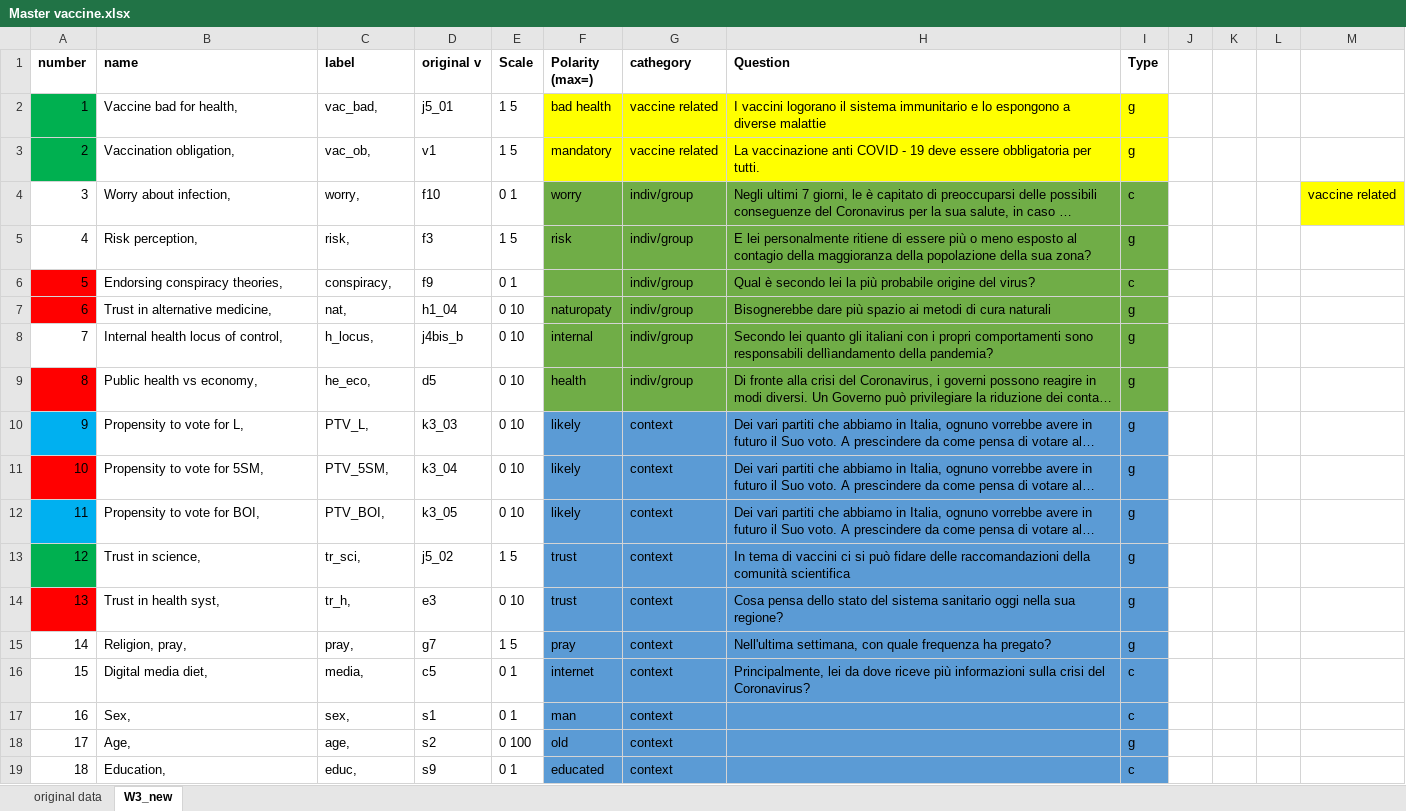
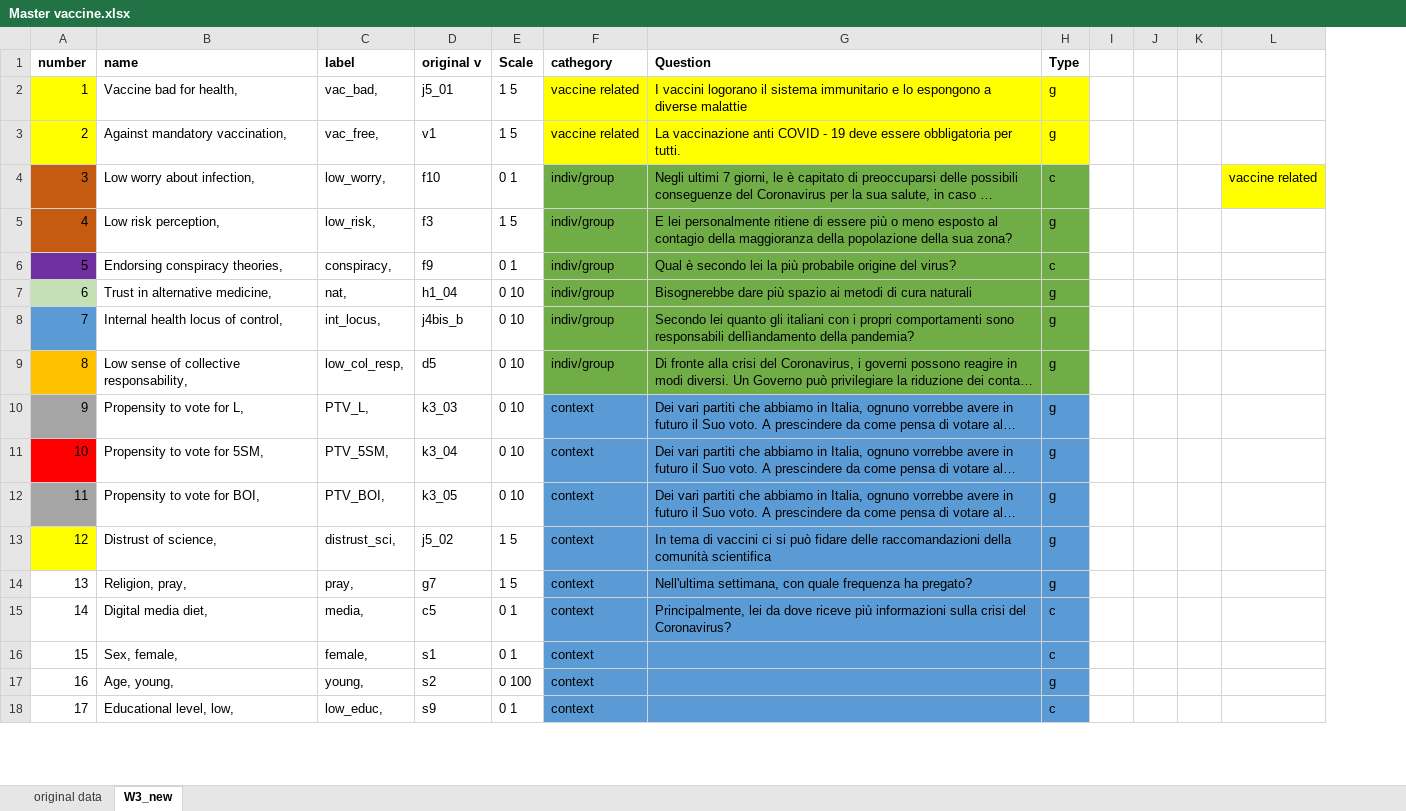
Before and after one commit to arturobertero/vaccine, an Excel workbook: Input/Master vaccine.xlsx, sheet W3_new, drawn as a sheet; only a part is shown; long unchanged cells end in …; values as stored, in another font and other column widths than the file's, no borders; removed rows and columns are numbered as before the commit, all else as after; rows hold the shown columns only; the diff covers the shown part only; the diff names each change by its address in the sheet, - before the commit and + after, or states it on an @@ line.

```diff
--- a/Input/Master vaccine.xlsx (sheet W3_new)
+++ b/Input/Master vaccine.xlsx (sheet W3_new)
-column F (Polarity (max=)), rows 2-13: bad health | mandatory | worry | risk |  | naturopaty | internal | health | likely | likely | likely | trust; rows 15-19: pray | internet | man | old | educated
+column I, empty
-column L, empty
-A2:A3 fill: #00B050
+A2:A3 fill: #FFFF00
-B3 (name): Vaccination obligation,
+B3 (name): Against mandatory vaccination,
-C3 (label): vac_ob,
+C3 (label): vac_free,
-A4:A5 fill: none
+A4:A5 fill: #C55A11
-B4 (name): Worry about infection,
+B4 (name): Low worry about infection,
-C4 (label): worry,
+C4 (label): low_worry,
-B5 (name): Risk perception,
+B5 (name): Low risk perception,
-C5 (label): risk,
+C5 (label): low_risk,
-A6 fill: #FF0000
+A6 fill: #7030A0
-A7 fill: #FF0000
+A7 fill: #C5E0B4
-A8 fill: none
+A8 fill: #5B9BD5
-C8 (label): h_locus,
+C8 (label): int_locus,
-A9 fill: #FF0000
+A9 fill: #FFC000
-B9 (name): Public health vs economy,
+B9 (name): Low sense of collective responsability,
-C9 (label): he_eco,
+C9 (label): low_col_resp,
-A10 fill: #00B0F0
+A10 fill: #A5A5A5
-A12 fill: #00B0F0
+A12 fill: #A5A5A5
-A13 fill: #00B050
+A13 fill: #FFFF00
-B13 (name): Trust in science,
+B13 (name): Distrust of science,
-C13 (label): tr_sci,
+C13 (label): distrust_sci,
-row 14: 13 | Trust in health syst, | tr_h, | e3 | 0 10 | trust | context | Cosa pensa dello stato del sistema sanitario oggi nella sua regione? | g
@@ column A (number) renumbered from row 14 down @@
-B16 (name): Sex,
+B16 (name): Sex, female,
-C16 (label): sex,
+C16 (label): female,
-B17 (name): Age,
+B17 (name): Age, young,
-C17 (label): age,
+C17 (label): young,
-B18 (name): Education,
+B18 (name): Educational level, low,
-C18 (label): educ,
+C18 (label): low_educ,
```
Also changed, not shown: 8 edited cells and cell formats elsewhere in this sheet, Output/EdgeWeightsExcel_half.xlsx, 27 other files.
